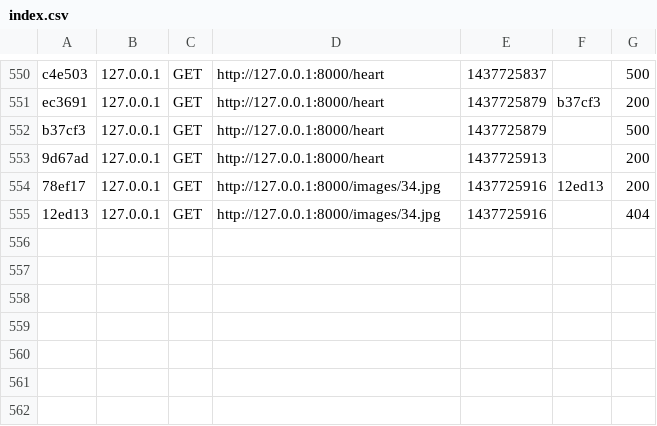
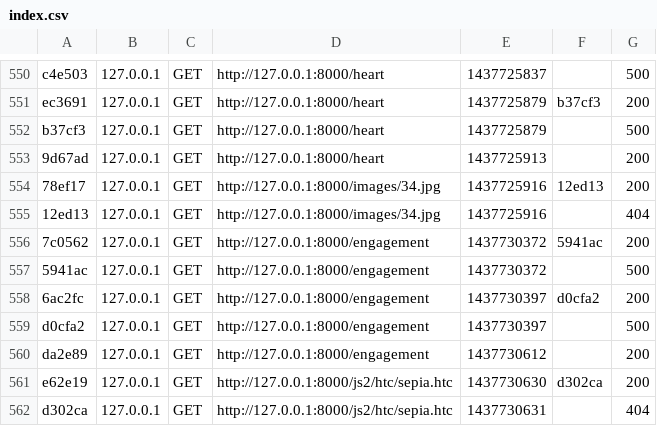
Before and after one commit to joytofu/proposal_git, a CSV file: app/cache/dev/profiler/index.csv, drawn as a sheet; only a part is shown, gaps mark what is left out.

```diff
--- a/app/cache/dev/profiler/index.csv
+++ b/app/cache/dev/profiler/index.csv
@@ -555 +555,8 @@ b37cf3,127.0.0.1,GET,http://127.0.0.1:8000/heart,1437725879,,500
 12ed13,127.0.0.1,GET,http://127.0.0.1:8000/images/34.jpg,1437725916,,404
+7c0562,127.0.0.1,GET,http://127.0.0.1:8000/engagement,1437730372,5941ac,200
+5941ac,127.0.0.1,GET,http://127.0.0.1:8000/engagement,1437730372,,500
+6ac2fc,127.0.0.1,GET,http://127.0.0.1:8000/engagement,1437730397,d0cfa2,200
+d0cfa2,127.0.0.1,GET,http://127.0.0.1:8000/engagement,1437730397,,500
+da2e89,127.0.0.1,GET,http://127.0.0.1:8000/engagement,1437730612,,200
+e62e19,127.0.0.1,GET,http://127.0.0.1:8000/js2/htc/sepia.htc,1437730630,d302ca,200
+d302ca,127.0.0.1,GET,http://127.0.0.1:8000/js2/htc/sepia.htc,1437730631,,404
```
Also changed, not shown: 8 other files.
